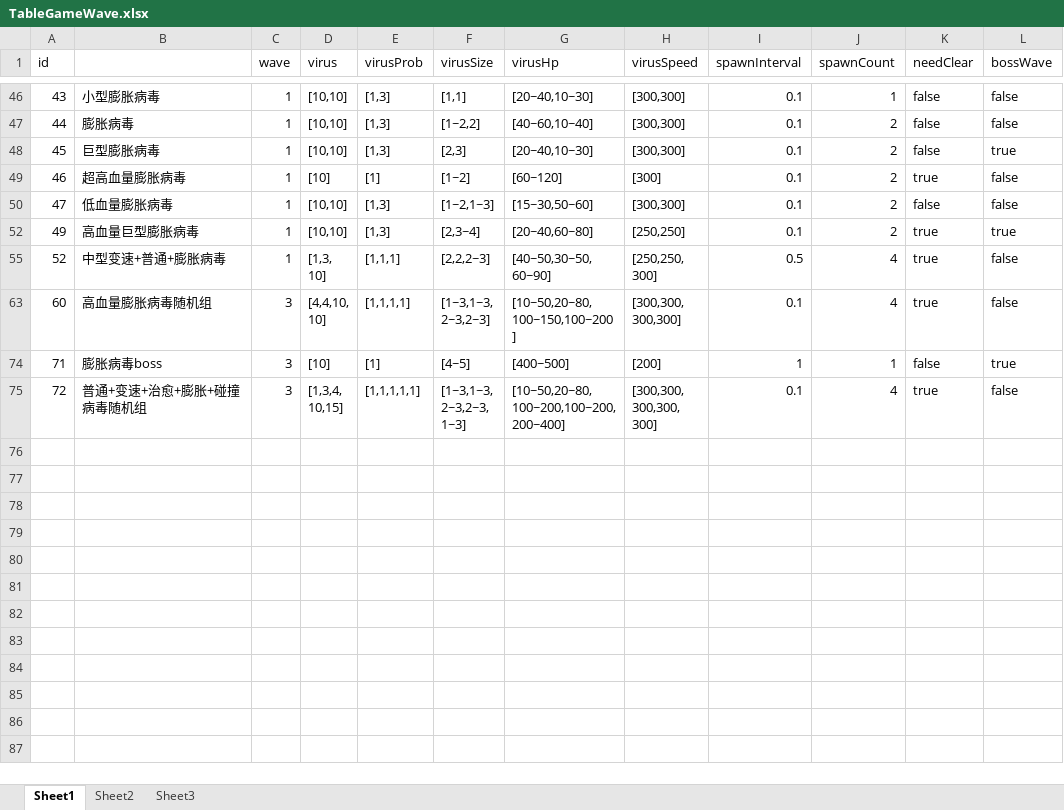
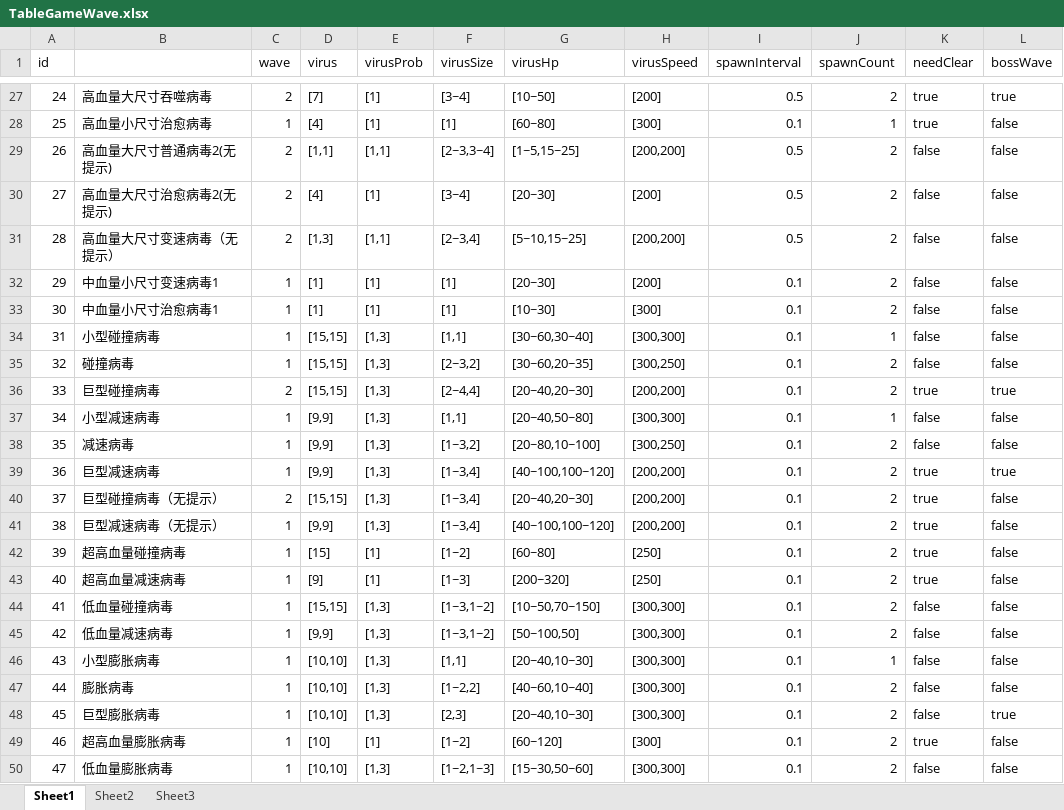
Before and after one commit to psygames/DestroyViruses, an Excel workbook: DestroyViruses/Assets/Tables/TableGameWave.xlsx, sheet Sheet1, drawn as a sheet; only a part is shown, gaps mark what is left out; the shorter side is filled out with more unchanged rows; values as stored, in another font and other column widths than the file's, no borders; the diff covers the shown part only; the diff names each change by its address in the sheet, - before the commit and + after, or states it on an @@ line.

```diff
--- a/DestroyViruses/Assets/Tables/TableGameWave.xlsx (sheet Sheet1)
+++ b/DestroyViruses/Assets/Tables/TableGameWave.xlsx (sheet Sheet1)
@@ row 27 unhidden: 24 | 高血量大尺寸吞噬病毒 | 2 | [7] | [1] | [3~4] | [10~50] | [200] | 0.5 | 2 | true | true @@
@@ row 28 unhidden: 25 | 高血量小尺寸治愈病毒 | 1 | [4] | [1] | [1] | [60~80] | [300] | 0.1 | 1 | true | false @@
@@ row 29 unhidden: 26 | 高血量大尺寸普通病毒2(无提示) | 2 | [1,1] | [1,1] | [2~3,3~4] | [1~5,15~25] | [200,200] | 0.5 | 2 | false | false @@
@@ row 30 unhidden: 27 | 高血量大尺寸治愈病毒2(无提示) | 2 | [4] | [1] | [3~4] | [20~30] | [200] | 0.5 | 2 | false | false @@
@@ row 31 unhidden: 28 | 高血量大尺寸变速病毒（无提示） | 2 | [1,3] | [1,1] | [2~3,4] | [5~10,15~25] | [200,200] | 0.5 | 2 | false | false @@
@@ row 32 unhidden: 29 | 中血量小尺寸变速病毒1 | 1 | [1] | [1] | [1] | [20~30] | [200] | 0.1 | 2 | false | false @@
@@ row 33 unhidden: 30 | 中血量小尺寸治愈病毒1 | 1 | [1] | [1] | [1] | [10~30] | [300] | 0.1 | 2 | false | false @@
@@ row 34 unhidden: 31 | 小型碰撞病毒 | 1 | [15,15] | [1,3] | [1,1] | [30~60,30~40] | [300,300] | 0.1 | 1 | false | false @@
@@ row 35 unhidden: 32 | 碰撞病毒 | 1 | [15,15] | [1,3] | [2~3,2] | [30~60,20~35] | [300,250] | 0.1 | 2 | false | false @@
@@ row 36 unhidden: 33 | 巨型碰撞病毒 | 2 | [15,15] | [1,3] | [2~4,4] | [20~40,20~30] | [200,200] | 0.1 | 2 | true | true @@
@@ row 37 unhidden: 34 | 小型减速病毒 | 1 | [9,9] | [1,3] | [1,1] | [20~40,50~80] | [300,300] | 0.1 | 1 | false | false @@
@@ row 38 unhidden: 35 | 减速病毒 | 1 | [9,9] | [1,3] | [1~3,2] | [20~80,10~100] | [300,250] | 0.1 | 2 | false | false @@
@@ row 39 unhidden: 36 | 巨型减速病毒 | 1 | [9,9] | [1,3] | [1~3,4] | [40~100,100~120] | [200,200] | 0.1 | 2 | true | true @@
@@ row 40 unhidden: 37 | 巨型碰撞病毒（无提示） | 2 | [15,15] | [1,3] | [1~3,4] | [20~40,20~30] | [200,200] | 0.1 | 2 | true | false @@
@@ row 41 unhidden: 38 | 巨型减速病毒（无提示） | 1 | [9,9] | [1,3] | [1~3,4] | [40~100,100~120] | [200,200] | 0.1 | 2 | true | false @@
@@ row 42 unhidden: 39 | 超高血量碰撞病毒 | 1 | [15] | [1] | [1~2] | [60~80] | [250] | 0.1 | 2 | true | false @@
@@ row 43 unhidden: 40 | 超高血量减速病毒 | 1 | [9] | [1] | [1~3] | [200~320] | [250] | 0.1 | 2 | true | false @@
@@ row 44 unhidden: 41 | 低血量碰撞病毒 | 1 | [15,15] | [1,3] | [1~3,1~2] | [10~50,70~150] | [300,300] | 0.1 | 2 | false | false @@
@@ row 45 unhidden: 42 | 低血量减速病毒 | 1 | [9,9] | [1,3] | [1~3,1~2] | [50~100,50] | [300,300] | 0.1 | 2 | false | false @@
```
Also changed, not shown: 1 added row and 59 hidden or unhidden rows elsewhere in this sheet, hidden cells, DestroyViruses/Assets/Tables/TableConst.xlsx, DestroyViruses/Assets/Tables/TableDailySign.xlsx, 47 other files.
